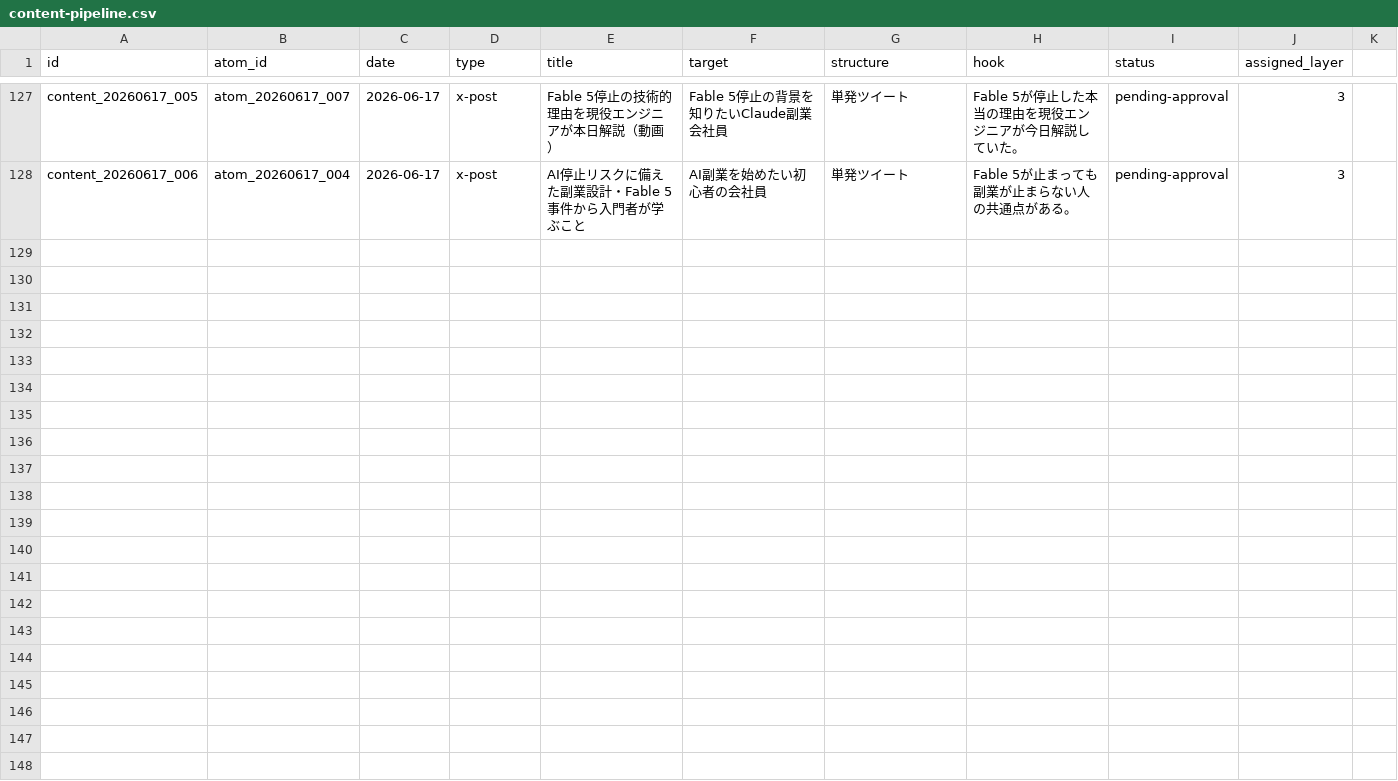
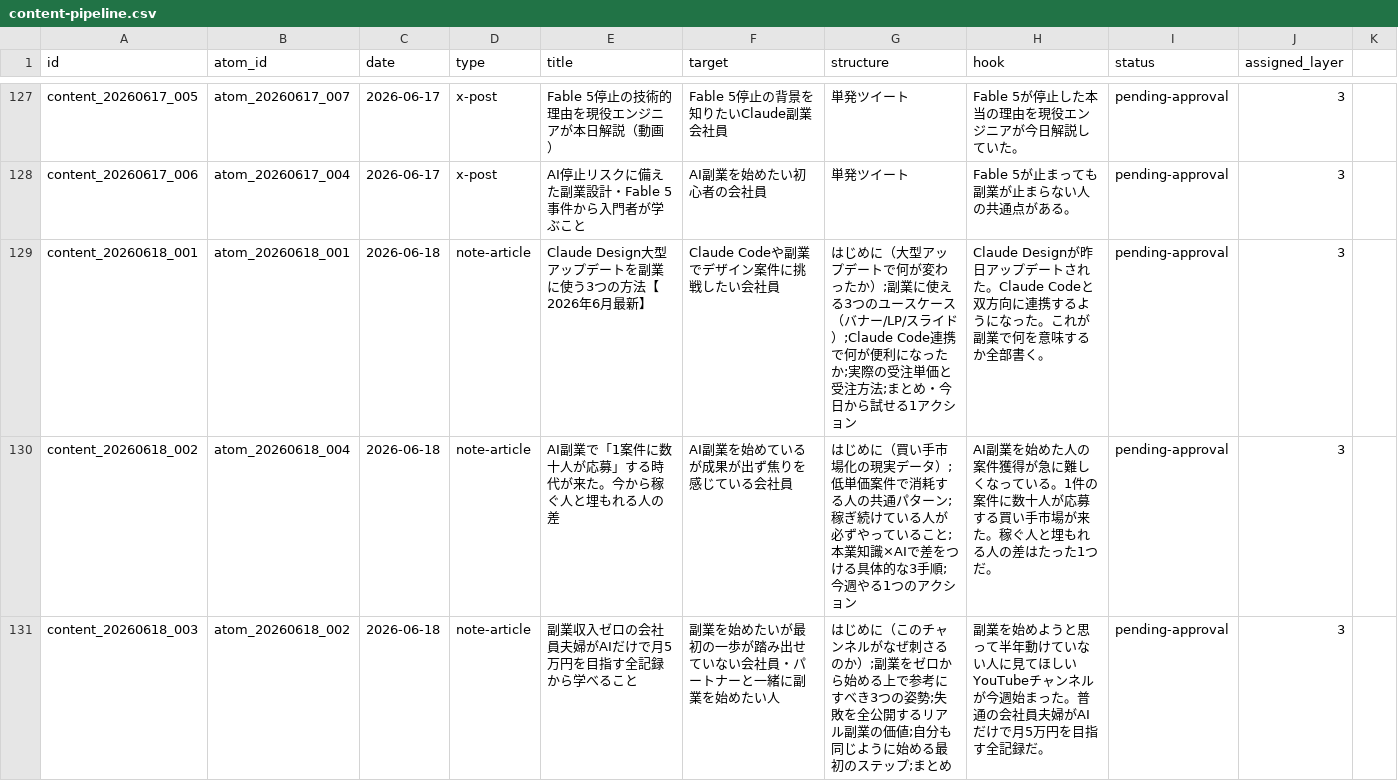
Before and after one commit to arfiria/content-loop, a CSV file: data/content-pipeline.csv, drawn as a sheet; only a part is shown, gaps mark what is left out; the diff covers the shown part only; the diff names each change by its address in the sheet, - before the commit and + after, or states it on an @@ line.

Commit message:
auto: Layer1+2 2026-06-18

```diff
--- a/data/content-pipeline.csv
+++ b/data/content-pipeline.csv
+row 129: content_20260618_001 | atom_20260618_001 | 2026-06-18 | note-article | Claude Design大型アップデートを副業に使う3つの方法【2026年6月最新】 | Claude Codeや副業でデザイン案件に挑戦したい会社員 | はじめに（大型アップデートで何が変わったか）;副業に使える3つのユースケース（バナー/LP/スライド）;Claude Code連携で何が便利になったか;実際の受注単価と受注方法;まとめ・今日から試せる1アクション | Claude Designが昨日アップデートされた。Claude Codeと双方向に連携するようになった。これが副業で何を意味するか全部書く。 | pending-approval | 3
+row 130: content_20260618_002 | atom_20260618_004 | 2026-06-18 | note-article | AI副業で「1案件に数十人が応募」する時代が来た。今から稼ぐ人と埋もれる人の差 | AI副業を始めているが成果が出ず焦りを感じている会社員 | はじめに（買い手市場化の現実データ）;低単価案件で消耗する人の共通パターン;稼ぎ続けている人が必ずやっていること;本業知識×AIで差をつける具体的な3手順;今週やる1つのアクション | AI副業を始めた人の案件獲得が急に難しくなっている。1件の案件に数十人が応募する買い手市場が来た。稼ぐ人と埋もれる人の差はたった1つだ。 | pending-approval | 3
+row 131: content_20260618_003 | atom_20260618_002 | 2026-06-18 | note-article | 副業収入ゼロの会社員夫婦がAIだけで月5万円を目指す全記録から学べること | 副業を始めたいが最初の一歩が踏み出せていない会社員・パートナーと一緒に副業を始めたい人 | はじめに（このチャンネルがなぜ刺さるのか）;副業をゼロから始める上で参考にすべき3つの姿勢;失敗を全公開するリアル副業の価値;自分も同じように始める最初のステップ;まとめ | 副業を始めようと思って半年動けていない人に見てほしいYouTubeチャンネルが今週始まった。普通の会社員夫婦がAIだけで月5万円を目指す全記録だ。 | pending-approval | 3
```
Also changed, not shown: 3 added rows elsewhere in this file.
